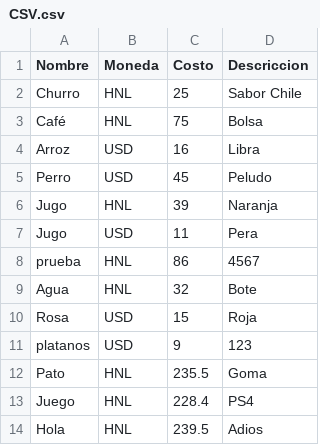
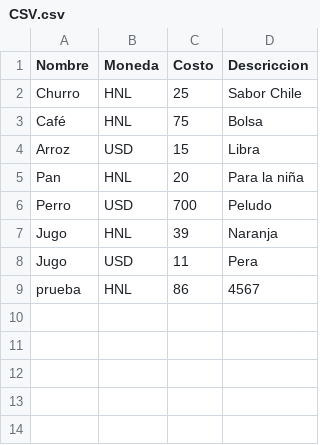
Before and after one commit to BryanBlacks/Algoritmos-y-Estructuras-de-Datos, a CSV file: Unidad I/PAC III 2019/Proyecto 1/Python/Memoria/CSV.csv, drawn as a sheet.

Commit message:
csv

```diff
--- a/Unidad I/PAC III 2019/Proyecto 1/Python/Memoria/CSV.csv
+++ b/Unidad I/PAC III 2019/Proyecto 1/Python/Memoria/CSV.csv
@@ -3,4 +3,5 @@ Churro,HNL,25,Sabor Chile
 Café,HNL,75,Bolsa
-Arroz,USD,16,Libra
-Perro,USD,45,Peludo
+Arroz,USD,15,Libra
+Pan,HNL,20,Para la niña
+Perro,USD,700,Peludo
 Jugo,HNL,39,Naranja
@@ -8,7 +9 @@ Jugo,USD,11,Pera
 prueba,HNL,86,4567
-Agua,HNL,32,Bote
-Rosa,USD,15,Roja
-platanos,USD,9,123
-Pato,HNL,235.5,Goma
-Juego,HNL,228.4,PS4
-Hola,HNL,239.5,Adios
```
